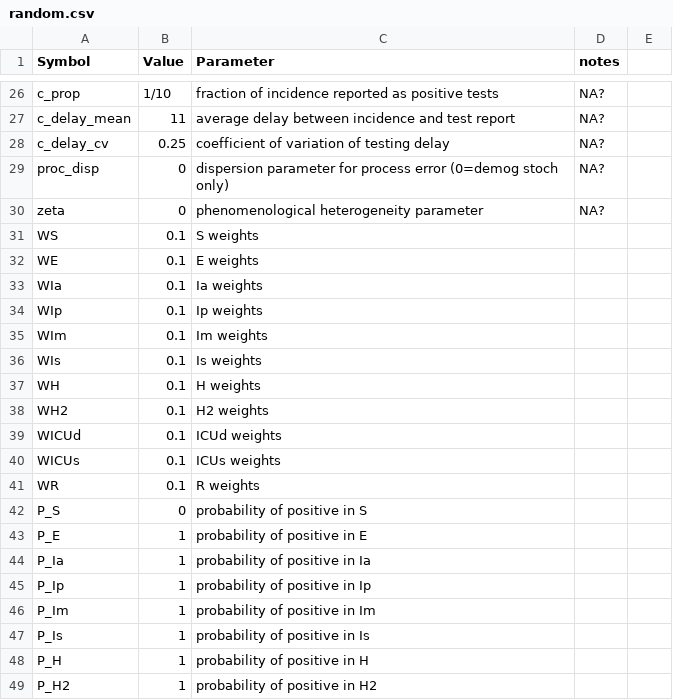
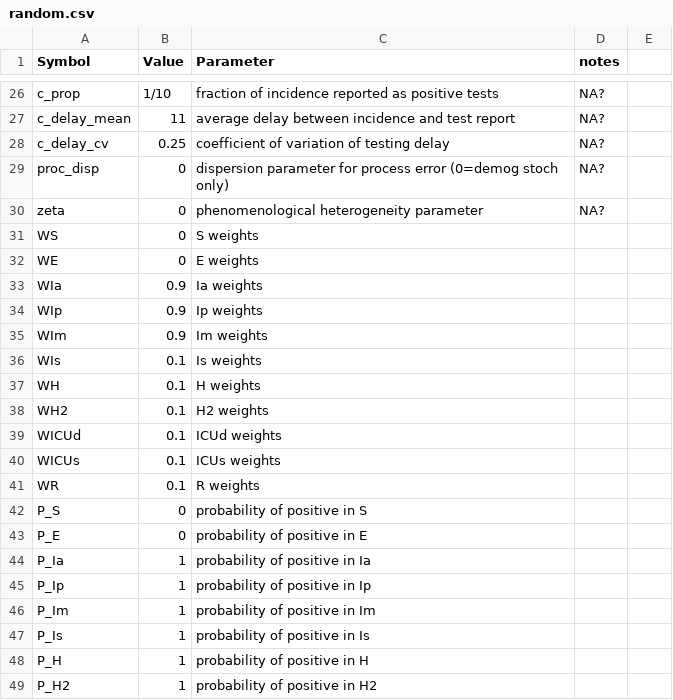
Before and after one commit to mac-theobio/McMasterPandemic, a CSV file: notes/random.csv, drawn as a sheet; only a part is shown, gaps mark what is left out.

```diff
--- a/notes/random.csv
+++ b/notes/random.csv
@@ -30,7 +30,7 @@ proc_disp,0,dispersion parameter for process error (0=demog stoch only),NA?,,
 zeta,0,phenomenological heterogeneity parameter,NA?,,
-WS,0.1, S weights,,	
-WE,0.1, E weights,,	
-WIa,0.1, Ia weights,,	
-WIp,0.1, Ip weights,,	
-WIm,0.1, Im weights,,	
+WS,0, S weights,,	
+WE,0, E weights,,	
+WIa,0.9, Ia weights,,	
+WIp,0.9, Ip weights,,	
+WIm,0.9, Im weights,,	
 WIs,0.1, Is weights,,	
@@ -42,3 +42,3 @@ WR,0.1, R weights,,
 P_S,0, probability of positive in S,,,
-P_E,1, probability of positive in E,,,
+P_E,0, probability of positive in E,,,
 P_Ia,1,probability of positive in Ia,,,
```
Also changed, not shown: 1 other file.
